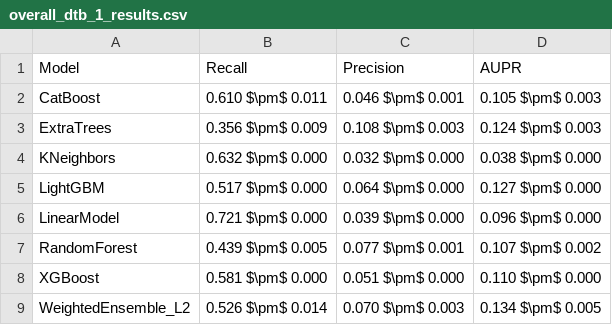
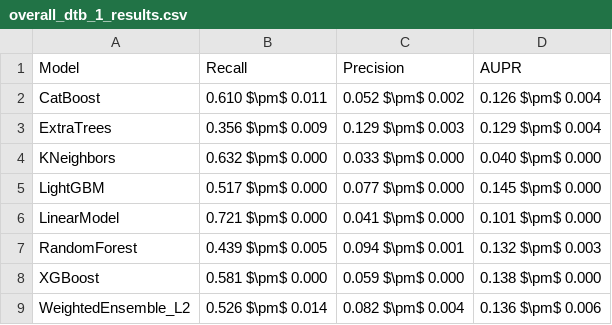
Before and after one commit to bii-dpi/drugVQA, a CSV file: data/Shallow/results/overall_dtb_1_results.csv, drawn as a sheet.

```diff
--- a/data/Shallow/results/overall_dtb_1_results.csv
+++ b/data/Shallow/results/overall_dtb_1_results.csv
@@ -1,9 +1,9 @@
 Model,Recall,Precision,AUPR
-CatBoost,0.610 $\pm$ 0.011,0.046 $\pm$ 0.001,0.105 $\pm$ 0.003
-ExtraTrees,0.356 $\pm$ 0.009,0.108 $\pm$ 0.003,0.124 $\pm$ 0.003
-KNeighbors,0.632 $\pm$ 0.000,0.032 $\pm$ 0.000,0.038 $\pm$ 0.000
-LightGBM,0.517 $\pm$ 0.000,0.064 $\pm$ 0.000,0.127 $\pm$ 0.000
-LinearModel,0.721 $\pm$ 0.000,0.039 $\pm$ 0.000,0.096 $\pm$ 0.000
-RandomForest,0.439 $\pm$ 0.005,0.077 $\pm$ 0.001,0.107 $\pm$ 0.002
-XGBoost,0.581 $\pm$ 0.000,0.051 $\pm$ 0.000,0.110 $\pm$ 0.000
-WeightedEnsemble_L2,0.526 $\pm$ 0.014,0.070 $\pm$ 0.003,0.134 $\pm$ 0.005
+CatBoost,0.610 $\pm$ 0.011,0.052 $\pm$ 0.002,0.126 $\pm$ 0.004
+ExtraTrees,0.356 $\pm$ 0.009,0.129 $\pm$ 0.003,0.129 $\pm$ 0.004
+KNeighbors,0.632 $\pm$ 0.000,0.033 $\pm$ 0.000,0.040 $\pm$ 0.000
+LightGBM,0.517 $\pm$ 0.000,0.077 $\pm$ 0.000,0.145 $\pm$ 0.000
+LinearModel,0.721 $\pm$ 0.000,0.041 $\pm$ 0.000,0.101 $\pm$ 0.000
+RandomForest,0.439 $\pm$ 0.005,0.094 $\pm$ 0.001,0.132 $\pm$ 0.003
+XGBoost,0.581 $\pm$ 0.000,0.059 $\pm$ 0.000,0.138 $\pm$ 0.000
+WeightedEnsemble_L2,0.526 $\pm$ 0.014,0.082 $\pm$ 0.004,0.136 $\pm$ 0.006
```
Also changed, not shown: data/Shallow/results/overall_btd_1_results.csv, data/Shallow/results/overall_btde_1_results.csv, 1 other file.
